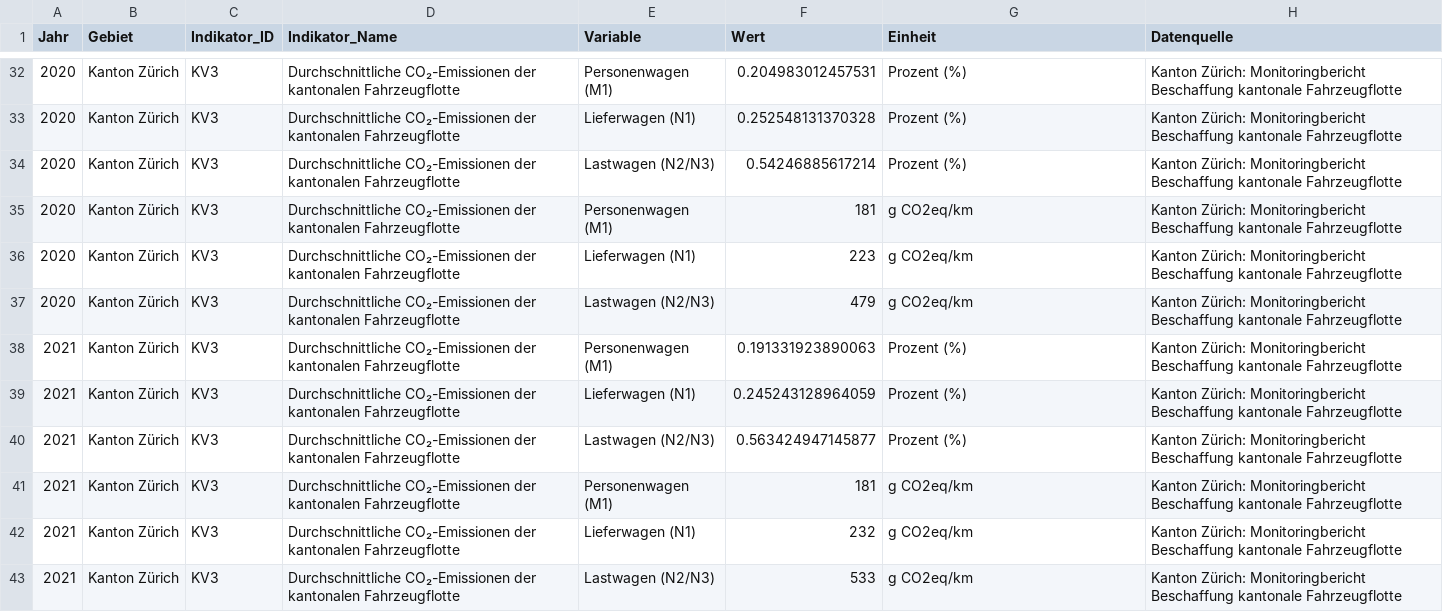
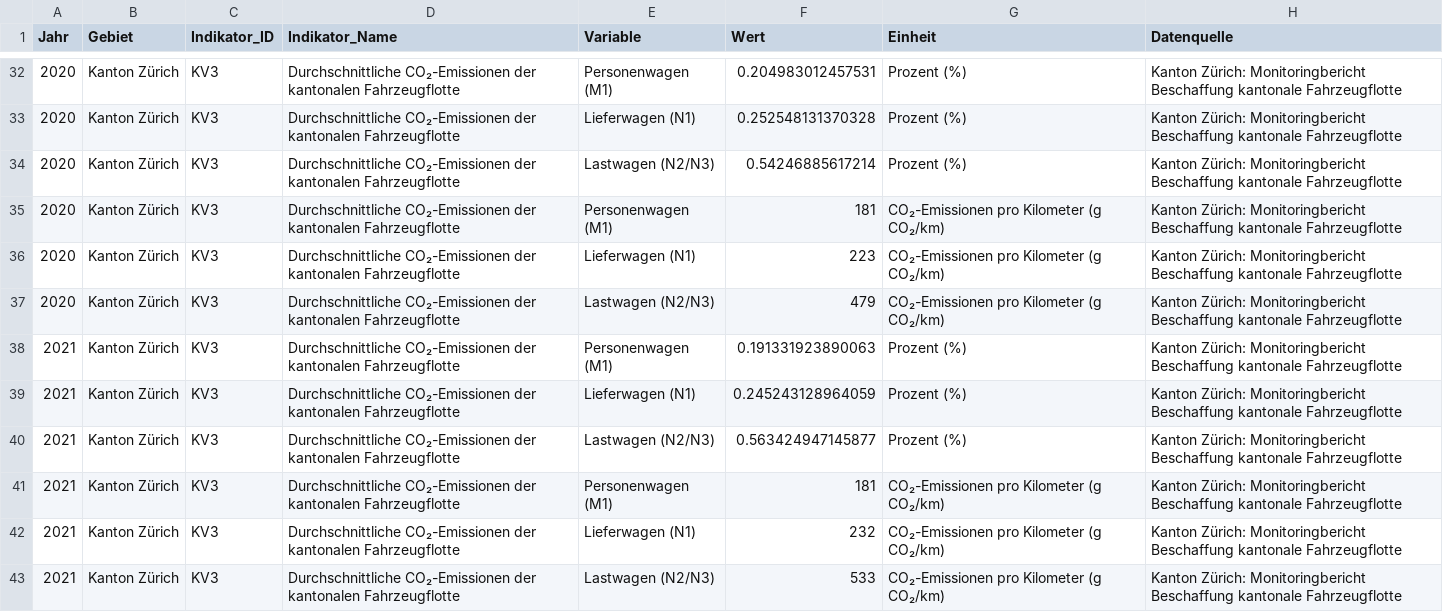
Before and after one commit to statistikZH/decarb_monitoring, a CSV file: output/KV3_data.csv, drawn as a sheet; only a part is shown, gaps mark what is left out; the diff covers the shown part only.

```diff
--- a/output/KV3_data.csv
+++ b/output/KV3_data.csv
@@ -34,5 +34,5 @@
 2020,"Kanton Zürich","KV3","Durchschnittliche CO₂-Emissionen der kantonalen Fahrzeugflotte","Lastwagen (N2/N3)",0.54246885617214,"Prozent (%)","Kanton Zürich: Monitoringbericht Beschaffung kantonale Fahrzeugflotte"
-2020,"Kanton Zürich","KV3","Durchschnittliche CO₂-Emissionen der kantonalen Fahrzeugflotte","Personenwagen (M1)",181,"g CO2eq/km","Kanton Zürich: Monitoringbericht Beschaffung kantonale Fahrzeugflotte"
-2020,"Kanton Zürich","KV3","Durchschnittliche CO₂-Emissionen der kantonalen Fahrzeugflotte","Lieferwagen (N1)",223,"g CO2eq/km","Kanton Zürich: Monitoringbericht Beschaffung kantonale Fahrzeugflotte"
-2020,"Kanton Zürich","KV3","Durchschnittliche CO₂-Emissionen der kantonalen Fahrzeugflotte","Lastwagen (N2/N3)",479,"g CO2eq/km","Kanton Zürich: Monitoringbericht Beschaffung kantonale Fahrzeugflotte"
+2020,"Kanton Zürich","KV3","Durchschnittliche CO₂-Emissionen der kantonalen Fahrzeugflotte","Personenwagen (M1)",181,"CO₂-Emissionen pro Kilometer (g CO₂/km)","Kanton Zürich: Monitoringbericht Beschaffung kantonale Fahrzeugflotte"
+2020,"Kanton Zürich","KV3","Durchschnittliche CO₂-Emissionen der kantonalen Fahrzeugflotte","Lieferwagen (N1)",223,"CO₂-Emissionen pro Kilometer (g CO₂/km)","Kanton Zürich: Monitoringbericht Beschaffung kantonale Fahrzeugflotte"
+2020,"Kanton Zürich","KV3","Durchschnittliche CO₂-Emissionen der kantonalen Fahrzeugflotte","Lastwagen (N2/N3)",479,"CO₂-Emissionen pro Kilometer (g CO₂/km)","Kanton Zürich: Monitoringbericht Beschaffung kantonale Fahrzeugflotte"
 2021,"Kanton Zürich","KV3","Durchschnittliche CO₂-Emissionen der kantonalen Fahrzeugflotte","Personenwagen (M1)",0.191331923890063,"Prozent (%)","Kanton Zürich: Monitoringbericht Beschaffung kantonale Fahrzeugflotte"
@@ -40,4 +40,4 @@
 2021,"Kanton Zürich","KV3","Durchschnittliche CO₂-Emissionen der kantonalen Fahrzeugflotte","Lastwagen (N2/N3)",0.563424947145877,"Prozent (%)","Kanton Zürich: Monitoringbericht Beschaffung kantonale Fahrzeugflotte"
-2021,"Kanton Zürich","KV3","Durchschnittliche CO₂-Emissionen der kantonalen Fahrzeugflotte","Personenwagen (M1)",181,"g CO2eq/km","Kanton Zürich: Monitoringbericht Beschaffung kantonale Fahrzeugflotte"
-2021,"Kanton Zürich","KV3","Durchschnittliche CO₂-Emissionen der kantonalen Fahrzeugflotte","Lieferwagen (N1)",232,"g CO2eq/km","Kanton Zürich: Monitoringbericht Beschaffung kantonale Fahrzeugflotte"
-2021,"Kanton Zürich","KV3","Durchschnittliche CO₂-Emissionen der kantonalen Fahrzeugflotte","Lastwagen (N2/N3)",533,"g CO2eq/km","Kanton Zürich: Monitoringbericht Beschaffung kantonale Fahrzeugflotte"
+2021,"Kanton Zürich","KV3","Durchschnittliche CO₂-Emissionen der kantonalen Fahrzeugflotte","Personenwagen (M1)",181,"CO₂-Emissionen pro Kilometer (g CO₂/km)","Kanton Zürich: Monitoringbericht Beschaffung kantonale Fahrzeugflotte"
+2021,"Kanton Zürich","KV3","Durchschnittliche CO₂-Emissionen der kantonalen Fahrzeugflotte","Lieferwagen (N1)",232,"CO₂-Emissionen pro Kilometer (g CO₂/km)","Kanton Zürich: Monitoringbericht Beschaffung kantonale Fahrzeugflotte"
+2021,"Kanton Zürich","KV3","Durchschnittliche CO₂-Emissionen der kantonalen Fahrzeugflotte","Lastwagen (N2/N3)",533,"CO₂-Emissionen pro Kilometer (g CO₂/km)","Kanton Zürich: Monitoringbericht Beschaffung kantonale Fahrzeugflotte"
```
Also changed, not shown: 15 edited cells elsewhere in this file, output/IG3_data.csv, 1 other file.
